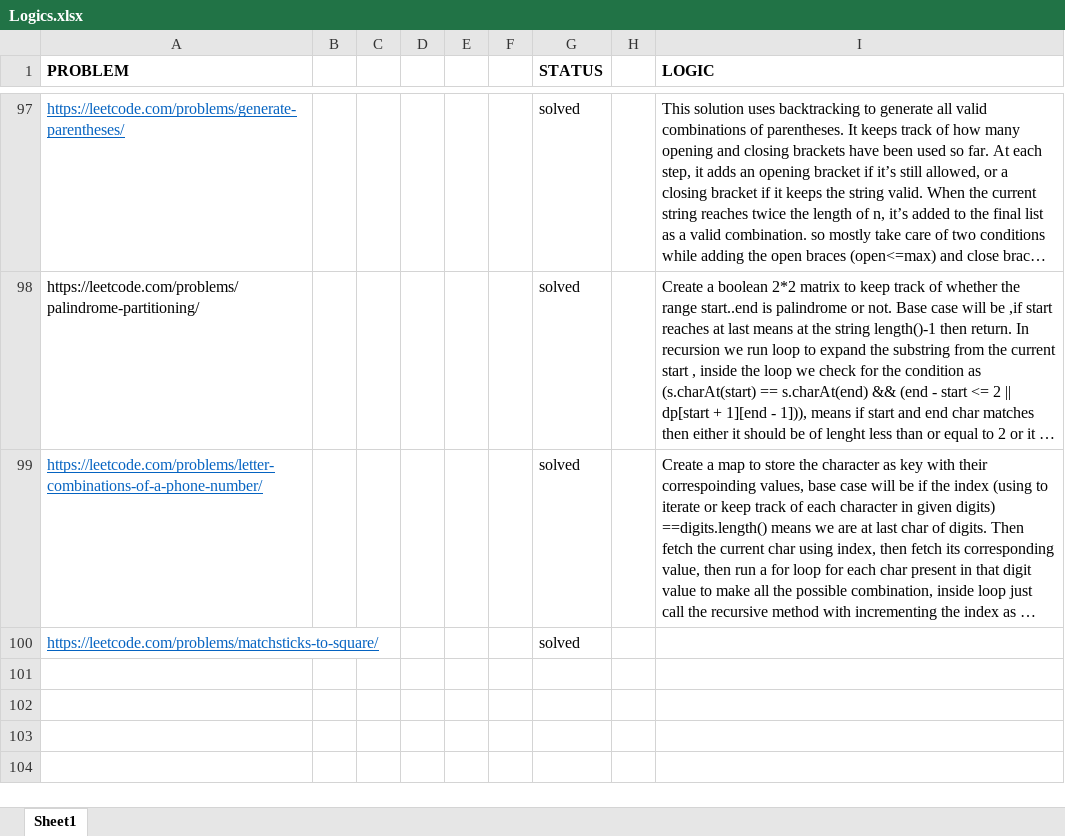
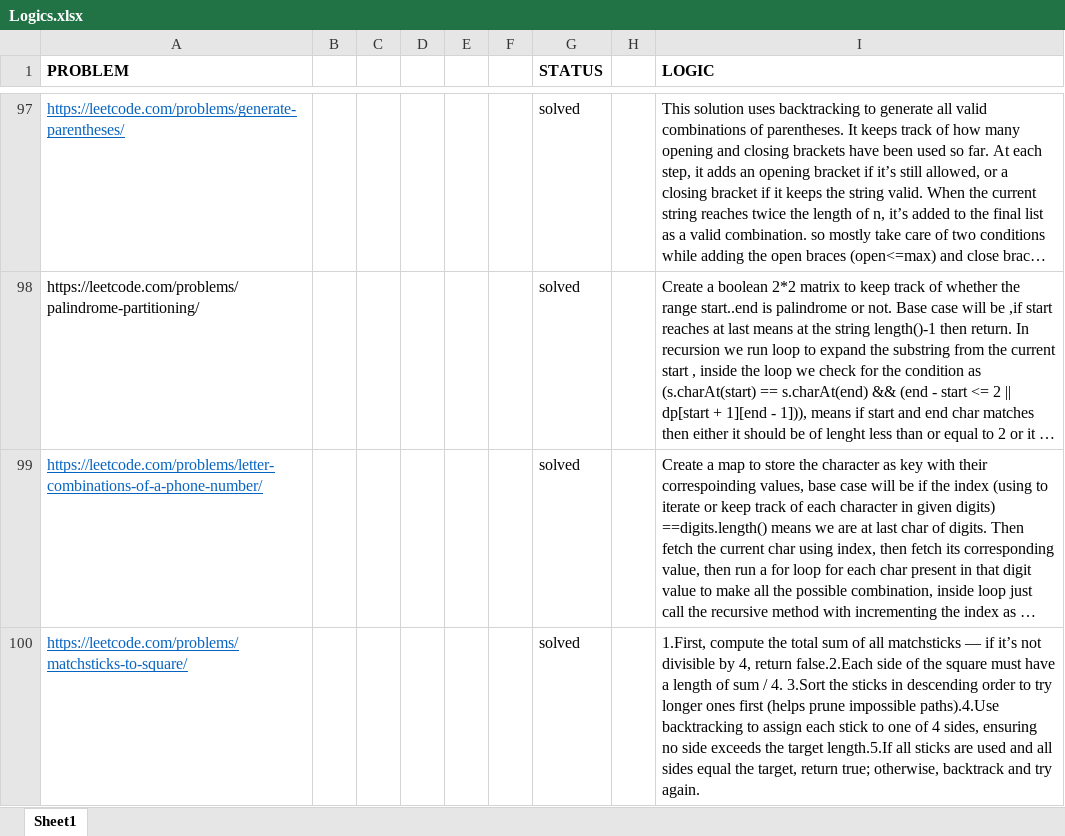
Before and after one commit to sumitraj786/leetcode_dsa-java, an Excel workbook: Logics.xlsx, sheet Sheet1, drawn as a sheet; only a part is shown, gaps mark what is left out; long unchanged cells end in …; values as stored, in another font and other column widths than the file's, no borders; the diff names each change by its address in the sheet, - before the commit and + after, or states it on an @@ line.

Commit message:
matchsticks to square

```diff
--- a/Logics.xlsx (sheet Sheet1)
+++ b/Logics.xlsx (sheet Sheet1)
-I100 (LOGIC): (empty)
+I100 (LOGIC): 1.First, compute the total sum of all matchsticks — if it’s not divisible by 4, return false.2.Each side of the square must have a length of sum / 4. 3.Sort the sticks in descending order to try longer ones first (helps prune impossible paths).4.Use backtracking to assign each stick to one of 4 sides, ensuring no side exceeds the target length.5.If all sticks are used and all sides equal the target, return true; otherwise, backtrack and try again.
```
Also changed, not shown: 2 other files.
